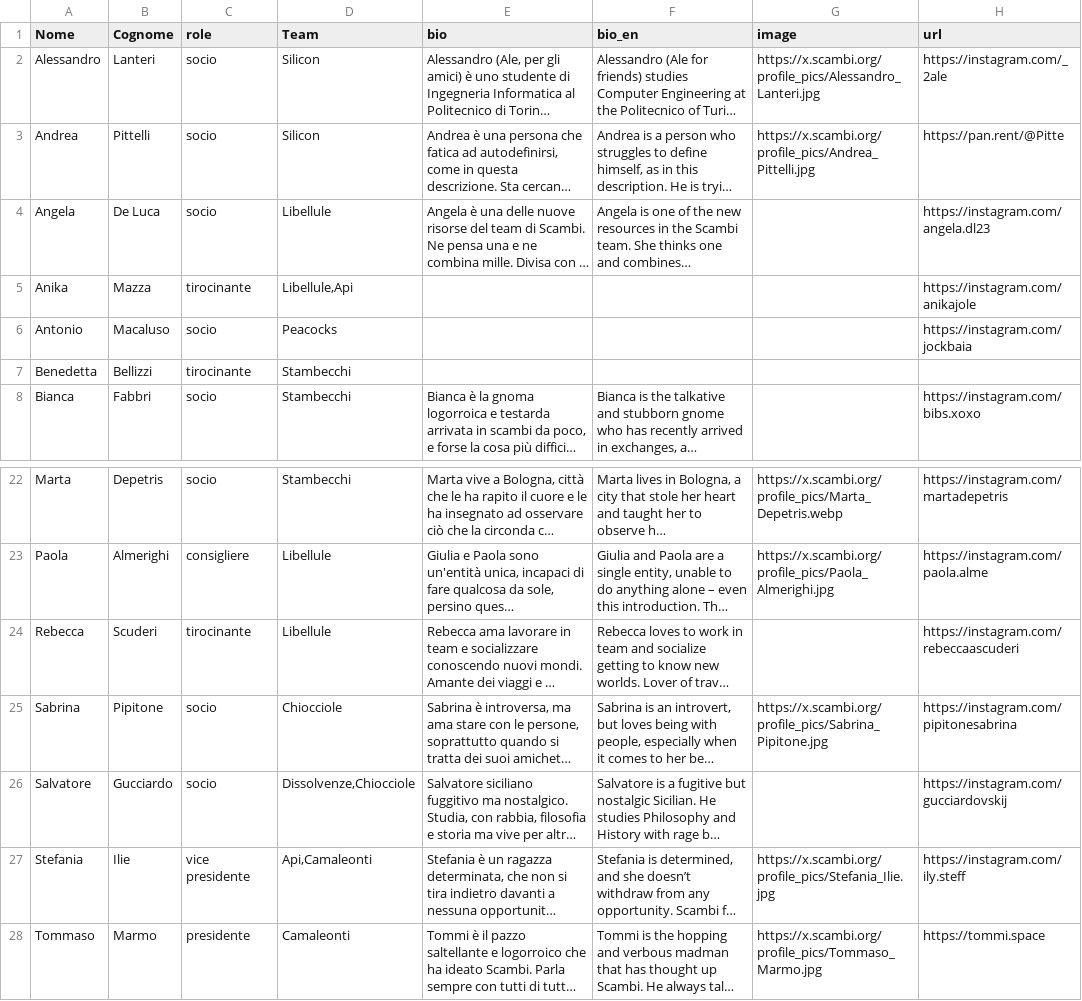
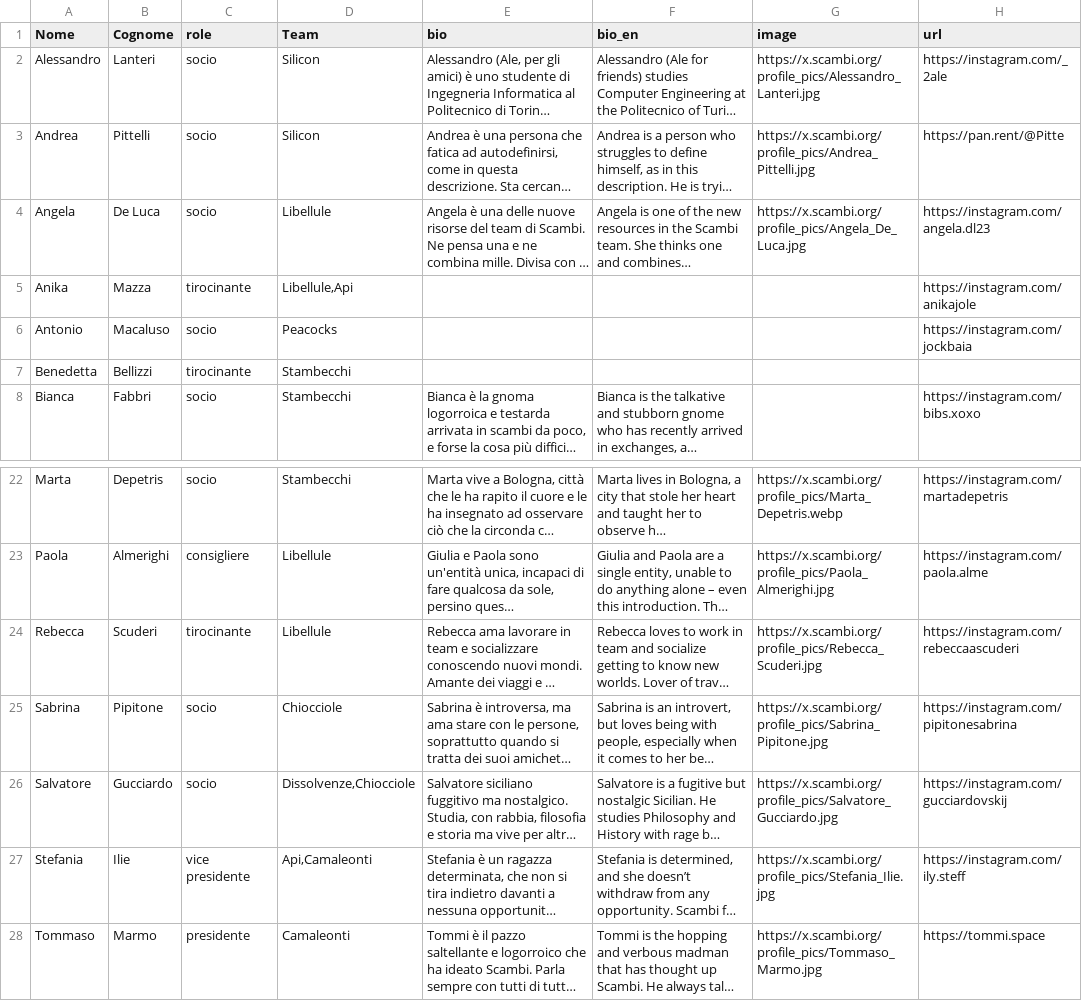
Before and after one commit to scambifestival/scambi.org, a CSV file: data/staff.csv, drawn as a sheet; only a part is shown, gaps mark what is left out; long unchanged cells end in …; the diff names each change by its address in the sheet, - before the commit and + after, or states it on an @@ line.

Commit message:
Script updating.

```diff
--- a/data/staff.csv
+++ b/data/staff.csv
-G4 (image): (empty)
+G4 (image): https://x.scambi.org/profile_pics/Angela_De_Luca.jpg
-G24 (image): (empty)
+G24 (image): https://x.scambi.org/profile_pics/Rebecca_Scuderi.jpg
-G26 (image): (empty)
+G26 (image): https://x.scambi.org/profile_pics/Salvatore_Gucciardo.jpg
```
